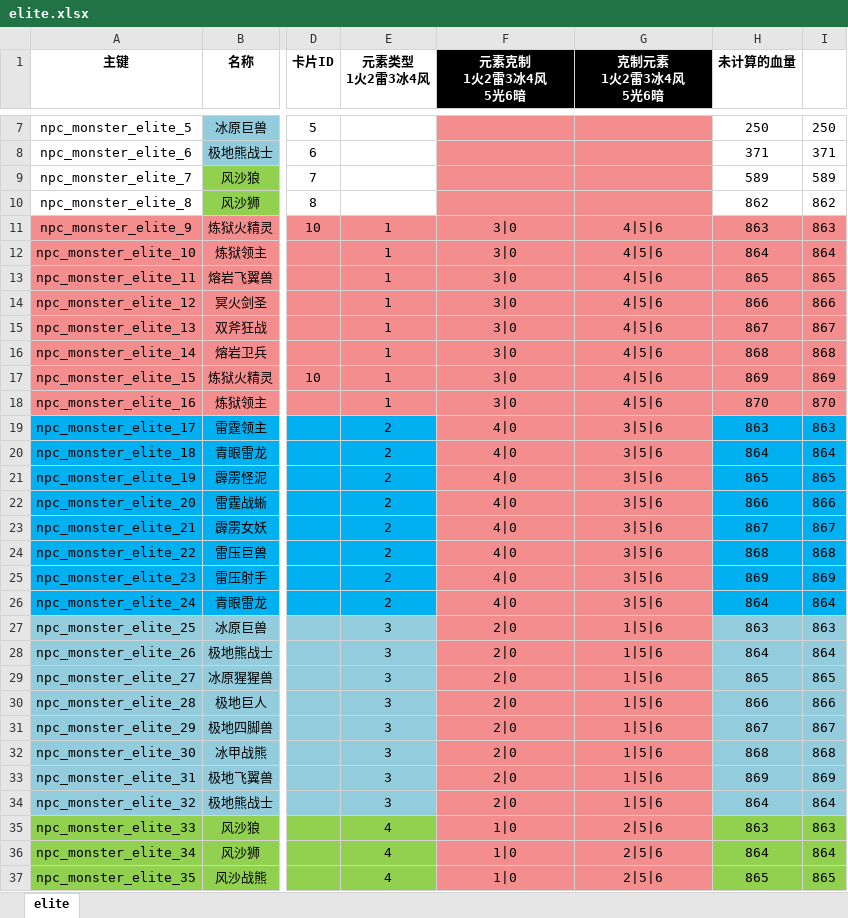
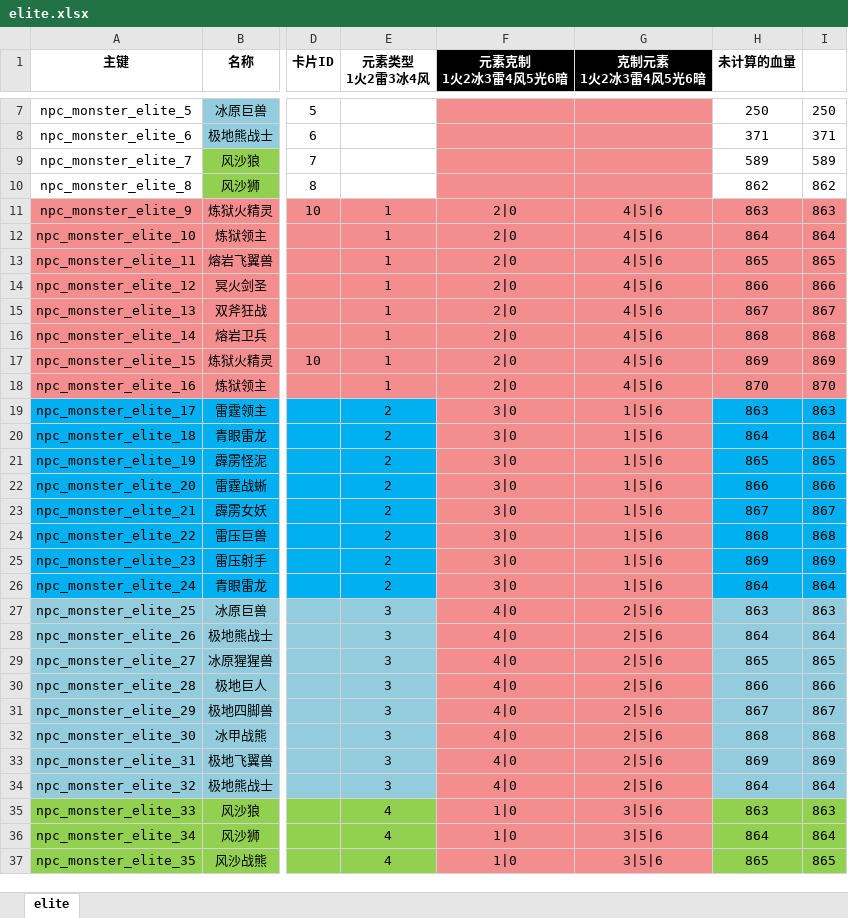
Before and after one commit to YPYT1/nobody, an Excel workbook: excels/units/monster/elite.xlsx, sheet elite, drawn as a sheet; only a part is shown, gaps mark what is left out; values as stored, in another font and other column widths than the file's, no borders; conditional formats not drawn; ↵ is a line break in a cell; the diff covers the shown part only; the diff names each change by its address in the sheet, - before the commit and + after, or states it on an @@ line.

```diff
--- a/excels/units/monster/elite.xlsx (sheet elite)
+++ b/excels/units/monster/elite.xlsx (sheet elite)
-F1: 元素克制 ↵ 1火2雷3冰4风 ↵ 5光6暗
+F1: 元素克制 ↵ 1火2冰3雷4风5光6暗
-G1: 克制元素 ↵ 1火2雷3冰4风 ↵ 5光6暗
+G1: 克制元素 ↵ 1火2冰3雷4风5光6暗
-F11:F18 (元素克制 1火2冰3雷4风5光6暗): 3|0
+F11:F18 (元素克制 1火2冰3雷4风5光6暗): 2|0
-F19:F26 (元素克制 1火2冰3雷4风5光6暗): 4|0
+F19:F26 (元素克制 1火2冰3雷4风5光6暗): 3|0
-G19:G26 (克制元素 1火2冰3雷4风5光6暗): 3|5|6
+G19:G26 (克制元素 1火2冰3雷4风5光6暗): 1|5|6
-F27:F34 (元素克制 1火2冰3雷4风5光6暗): 2|0
+F27:F34 (元素克制 1火2冰3雷4风5光6暗): 4|0
-G27:G34 (克制元素 1火2冰3雷4风5光6暗): 1|5|6
+G27:G34 (克制元素 1火2冰3雷4风5光6暗): 2|5|6
-G35:G37 (克制元素 1火2冰3雷4风5光6暗): 2|5|6
+G35:G37 (克制元素 1火2冰3雷4风5光6暗): 3|5|6
```
Also changed, not shown: 5 edited cells elsewhere in this sheet, excels/units/monster/boss.xlsx, excels/units/monster/normal.xlsx.
